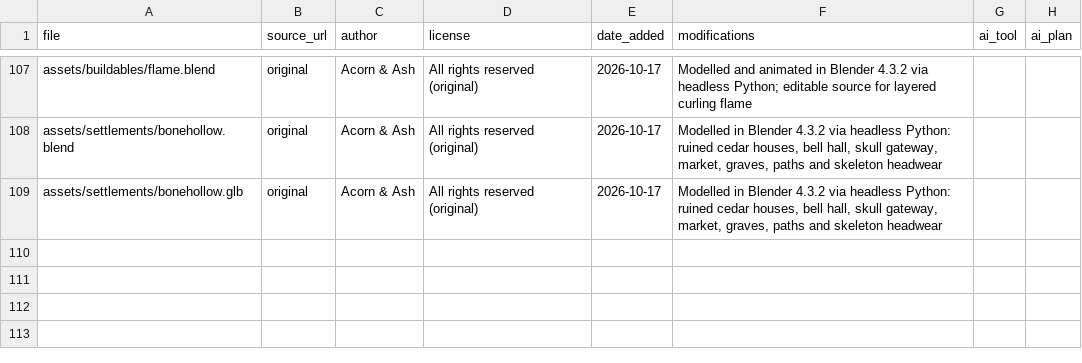
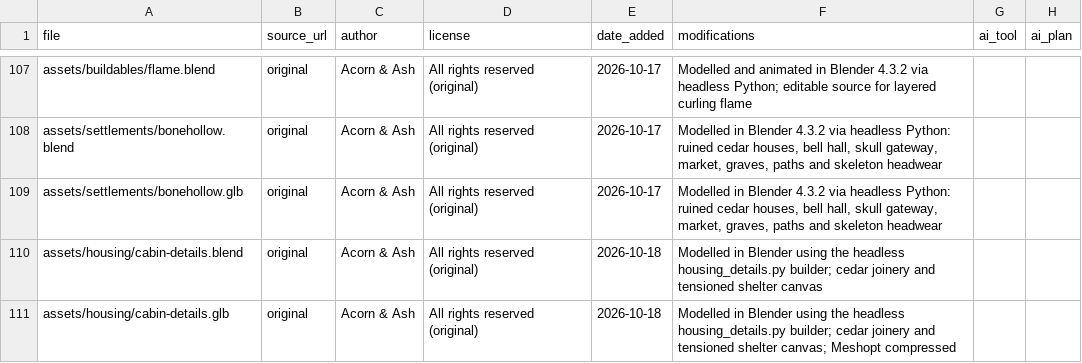
Before and after one commit to riokku/acorn-and-ash, a CSV file: assets/LICENSES.csv, drawn as a sheet; only a part is shown, gaps mark what is left out.

Commit message:
Polish woodland housing and remove falling petal and leaf squares

```diff
--- a/assets/LICENSES.csv
+++ b/assets/LICENSES.csv
@@ -109 +109,3 @@ assets/settlements/bonehollow.blend,original,Acorn & Ash,All rights reserved (or
 assets/settlements/bonehollow.glb,original,Acorn & Ash,All rights reserved (original),2026-10-17,"Modelled in Blender 4.3.2 via headless Python: ruined cedar houses, bell hall, skull gateway, market, graves, paths and skeleton headwear",,
+assets/housing/cabin-details.blend,original,Acorn & Ash,All rights reserved (original),2026-10-18,Modelled in Blender using the headless housing_details.py builder; cedar joinery and tensioned shelter canvas,,
+assets/housing/cabin-details.glb,original,Acorn & Ash,All rights reserved (original),2026-10-18,Modelled in Blender using the headless housing_details.py builder; cedar joinery and tensioned shelter canvas; Meshopt compressed,,
```
Also changed, not shown: 24 other files.
